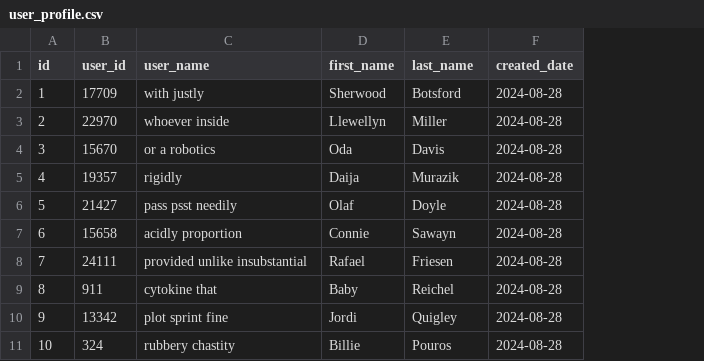
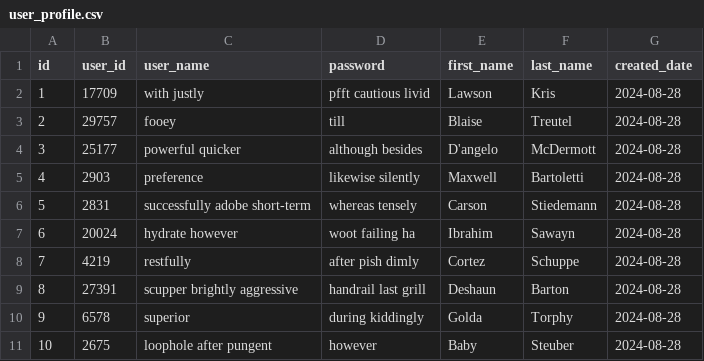
Before and after one commit to mnaser11218/Spark, a CSV file: src/main/resources/config/liquibase/fake-data/user_profile.csv, drawn as a sheet; addresses are those after the commit; the diff names each change by its address in the sheet, - before the commit and + after, or states it on an @@ line.

Commit message:
spark.jdl update added Password column

```diff
--- a/src/main/resources/config/liquibase/fake-data/user_profile.csv
+++ b/src/main/resources/config/liquibase/fake-data/user_profile.csv
+column D (password), rows 2-11: pfft cautious livid | till | although besides | likewise silently | whereas tensely | woot failing ha | after pish dimly | handrail last grill | during kiddingly | however
-E2 (first_name): Sherwood
+E2 (first_name): Lawson
-F2 (last_name): Botsford
+F2 (last_name): Kris
-B3 (user_id): 22970
+B3 (user_id): 29757
-C3 (user_name): whoever inside
+C3 (user_name): fooey
-E3 (first_name): Llewellyn
+E3 (first_name): Blaise
-F3 (last_name): Miller
+F3 (last_name): Treutel
-B4 (user_id): 15670
+B4 (user_id): 25177
-C4 (user_name): or a robotics
+C4 (user_name): powerful quicker
-E4 (first_name): Oda
+E4 (first_name): D'angelo
-F4 (last_name): Davis
+F4 (last_name): McDermott
-B5 (user_id): 19357
+B5 (user_id): 2903
-C5 (user_name): rigidly
+C5 (user_name): preference
-E5 (first_name): Daija
+E5 (first_name): Maxwell
-F5 (last_name): Murazik
+F5 (last_name): Bartoletti
-B6 (user_id): 21427
+B6 (user_id): 2831
-C6 (user_name): pass psst needily
+C6 (user_name): successfully adobe short-term
-E6 (first_name): Olaf
+E6 (first_name): Carson
-F6 (last_name): Doyle
+F6 (last_name): Stiedemann
-B7 (user_id): 15658
+B7 (user_id): 20024
-C7 (user_name): acidly proportion
+C7 (user_name): hydrate however
-E7 (first_name): Connie
+E7 (first_name): Ibrahim
-B8 (user_id): 24111
+B8 (user_id): 4219
-C8 (user_name): provided unlike insubstantial
+C8 (user_name): restfully
-E8 (first_name): Rafael
+E8 (first_name): Cortez
-F8 (last_name): Friesen
+F8 (last_name): Schuppe
-B9 (user_id): 911
+B9 (user_id): 27391
-C9 (user_name): cytokine that
+C9 (user_name): scupper brightly aggressive
-E9 (first_name): Baby
+E9 (first_name): Deshaun
-F9 (last_name): Reichel
+F9 (last_name): Barton
-B10 (user_id): 13342
+B10 (user_id): 6578
-C10 (user_name): plot sprint fine
+C10 (user_name): superior
-E10 (first_name): Jordi
+E10 (first_name): Golda
-F10 (last_name): Quigley
+F10 (last_name): Torphy
-B11 (user_id): 324
+B11 (user_id): 2675
-C11 (user_name): rubbery chastity
+C11 (user_name): loophole after pungent
-E11 (first_name): Billie
+E11 (first_name): Baby
-F11 (last_name): Pouros
+F11 (last_name): Steuber
```
Also changed, not shown: 14 other files.
